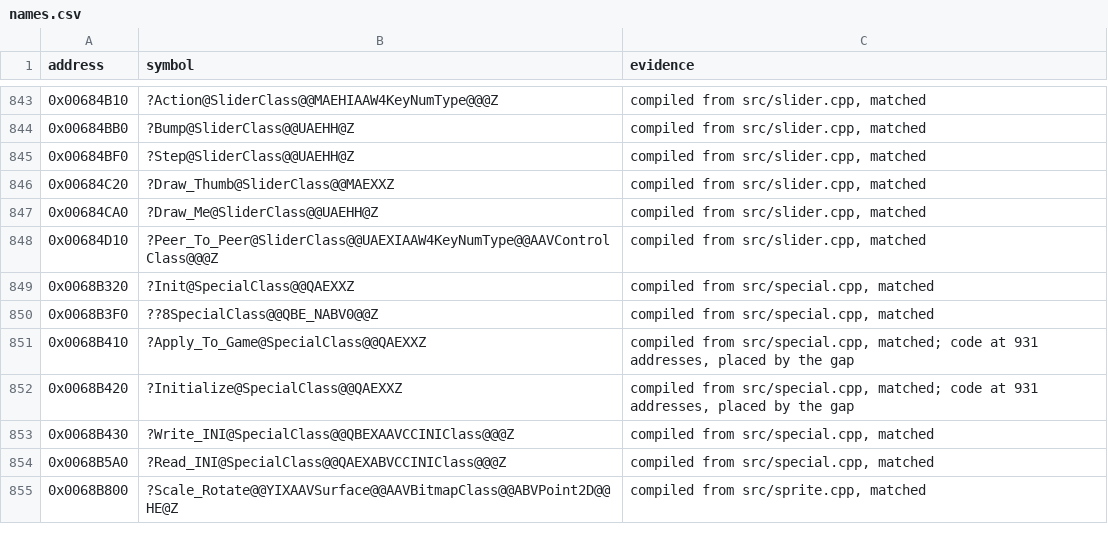
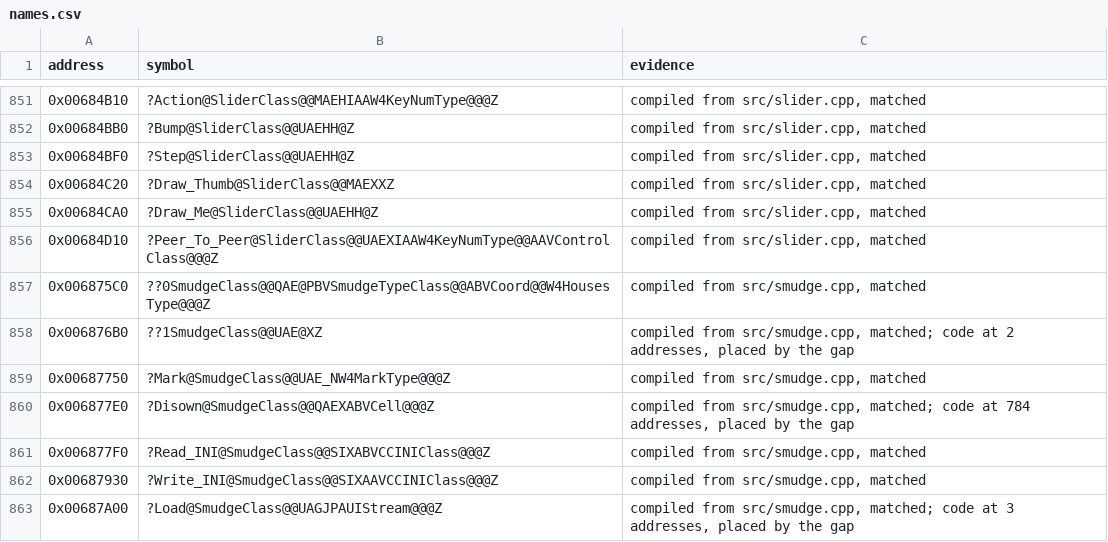
Before and after one commit to mischa85/RedAlert2, a CSV file: config/ra2-1.006/names.csv, drawn as a sheet; only a part is shown, gaps mark what is left out; the shorter side is filled out with more unchanged rows; the diff covers the shown part only.

Commit message:
Match smudge.cpp

```diff
--- a/config/ra2-1.006/names.csv
+++ b/config/ra2-1.006/names.csv
@@ -848 +856,8 @@ address,symbol,evidence
 0x00684D10,?Peer_To_Peer@SliderClass@@UAEXIAAW4KeyNumType@@AAVControlClass@@@Z,"compiled from src/slider.cpp, matched"
+0x006875C0,??0SmudgeClass@@QAE@PBVSmudgeTypeClass@@ABVCoord@@W4HousesType@@@Z,"compiled from src/smudge.cpp, matched"
+0x006876B0,??1SmudgeClass@@UAE@XZ,"compiled from src/smudge.cpp, matched; code at 2 addresses, placed by the gap"
+0x00687750,?Mark@SmudgeClass@@UAE_NW4MarkType@@@Z,"compiled from src/smudge.cpp, matched"
+0x006877E0,?Disown@SmudgeClass@@QAEXABVCell@@@Z,"compiled from src/smudge.cpp, matched; code at 784 addresses, placed by the gap"
+0x006877F0,?Read_INI@SmudgeClass@@SIXABVCCINIClass@@@Z,"compiled from src/smudge.cpp, matched"
+0x00687930,?Write_INI@SmudgeClass@@SIXAAVCCINIClass@@@Z,"compiled from src/smudge.cpp, matched"
+0x00687A00,?Load@SmudgeClass@@UAGJPAUIStream@@@Z,"compiled from src/smudge.cpp, matched; code at 3 addresses, placed by the gap"
```
Also changed, not shown: 24 added rows and 16 edited cells elsewhere in this file, config/ra2-1.006/functions.csv, config/ra2-1.006/modules.csv.
